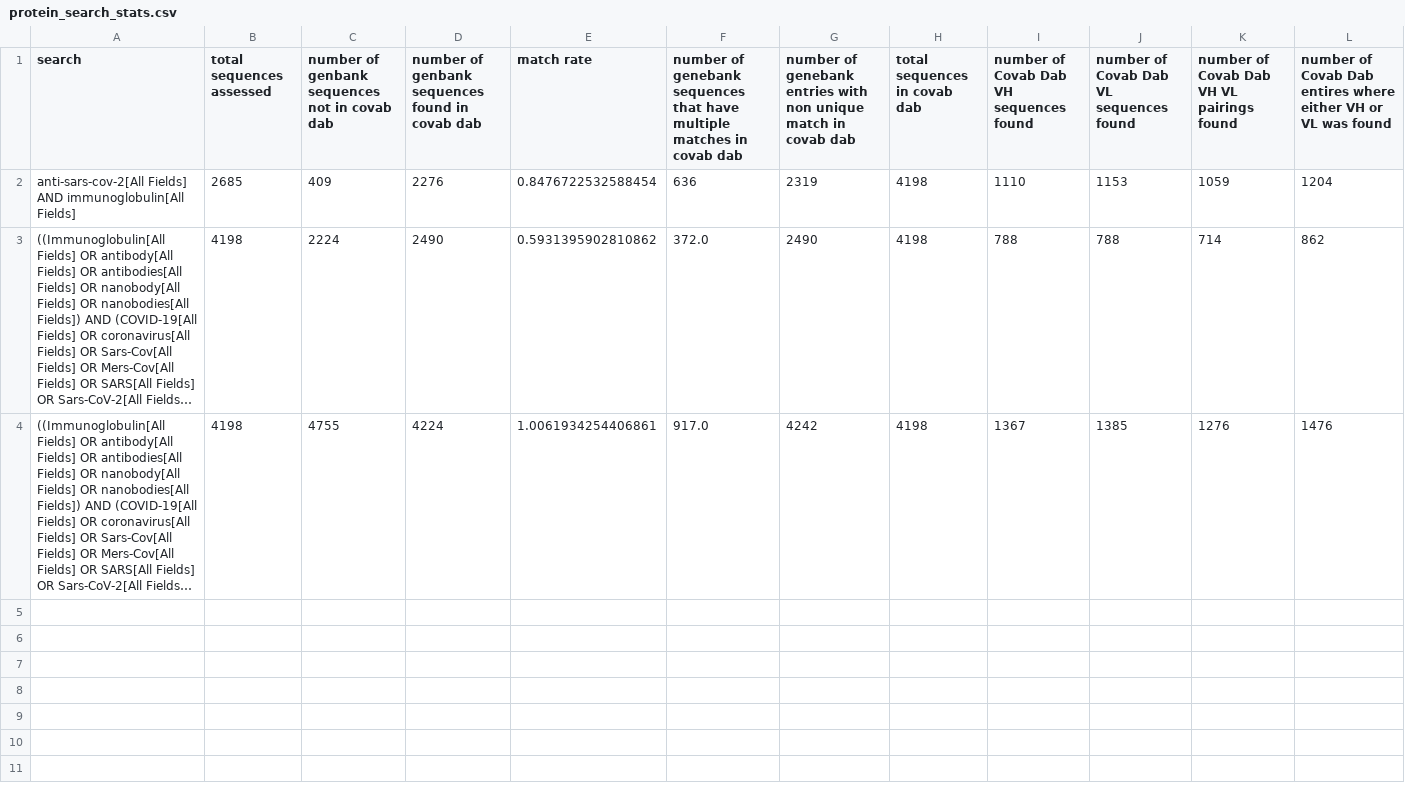
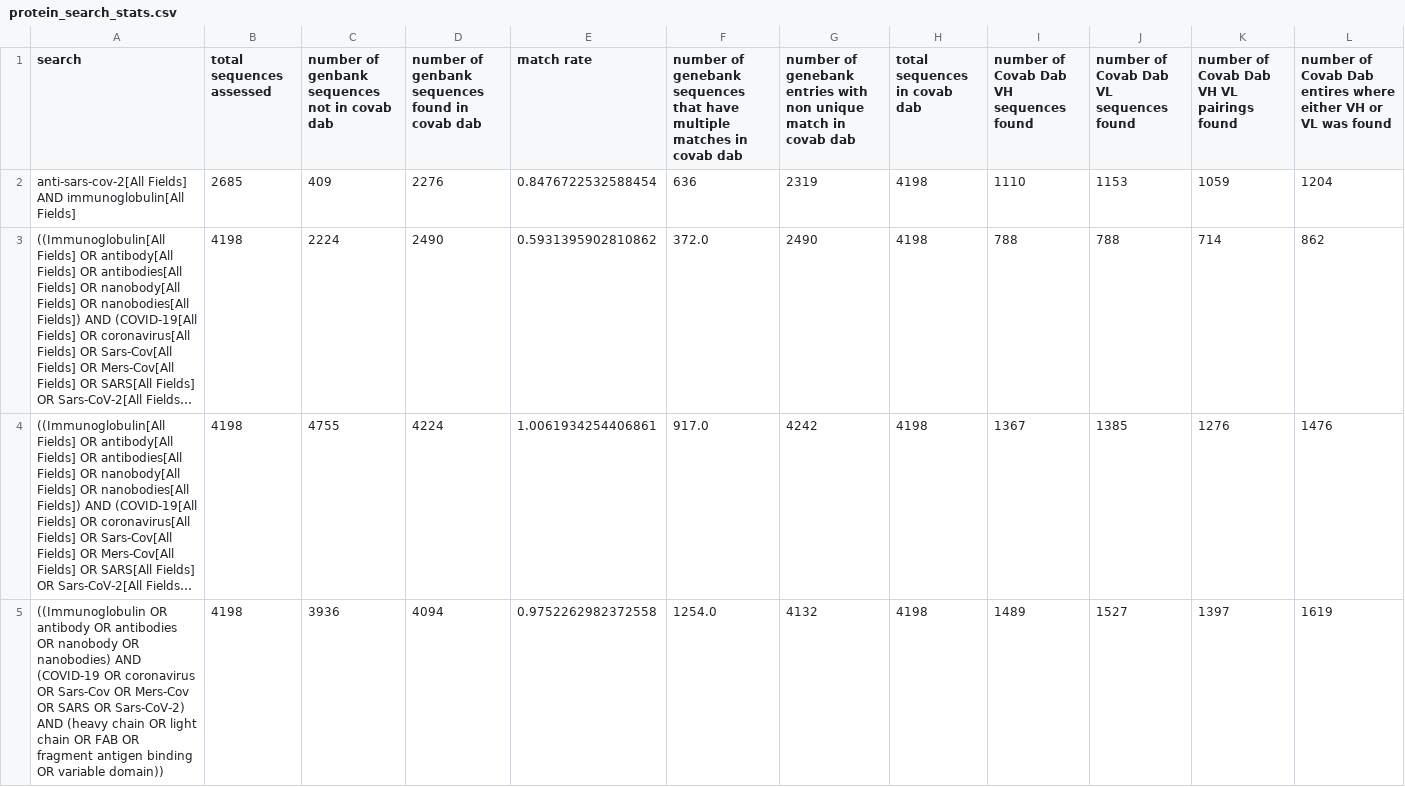
Before and after one commit to SABS-R3-AUTOMATED-DATABASE/auto-db-pipeline, a CSV file: genbank/data/protein_search_stats.csv, drawn as a sheet; only a part is shown; long unchanged cells end in …; rows hold the shown columns only; the diff names each change by its address in the sheet, - before the commit and + after, or states it on an @@ line.

```diff
--- a/genbank/data/protein_search_stats.csv
+++ b/genbank/data/protein_search_stats.csv
+row 5: ((Immunoglobulin OR antibody OR antibodies OR nanobody OR nanobodies) AND (COVID-19 OR coronavirus OR Sars-Cov OR Mers-Cov OR SARS OR Sars-CoV-2) AND (heavy chain OR light chain OR FAB OR fragment antigen binding OR variable domain)) | 4198 | 3936 | 4094 | 0.9752262982372558 | 1254.0 | 4132 | 4198 | 1489 | 1527 | 1397 | 1619
```
Also changed, not shown: 1 other file.
